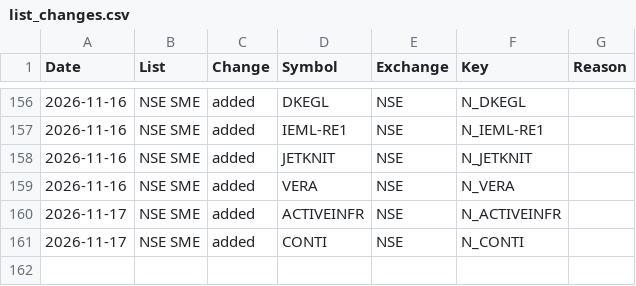
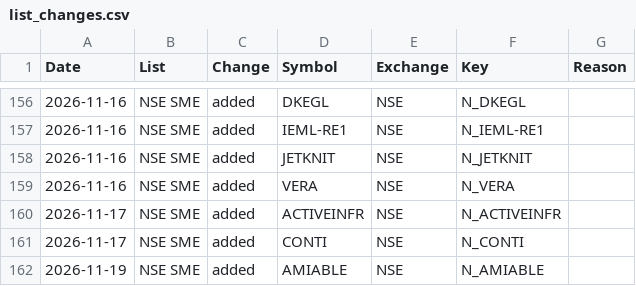
Before and after one commit to dushyantsaini101/nse-scanner, a CSV file: data/list_changes.csv, drawn as a sheet; only a part is shown, gaps mark what is left out; the diff names each change by its address in the sheet, - before the commit and + after, or states it on an @@ line.

```diff
--- a/data/list_changes.csv
+++ b/data/list_changes.csv
+row 162: 2026-11-19 | NSE SME | added | AMIABLE | NSE | N_AMIABLE
```
Also changed, not shown: data/adjustments.csv, data/scan.csv, 5 other files.
